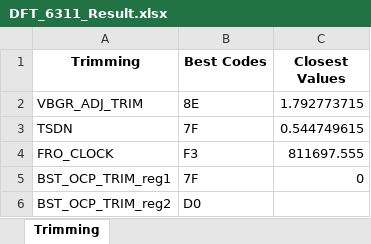
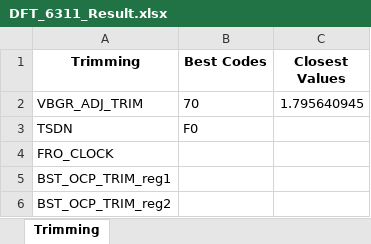
Before and after one commit to HarishKumarSedu/IVM6311ATE, an Excel workbook: DFT_6311_Result.xlsx, sheet Trimming, drawn as a sheet; values as stored, in another font and other column widths than the file's, no borders; the diff names each change by its address in the sheet, - before the commit and + after, or states it on an @@ line.

Commit message:
solve problem vbso must be 5V before was 3.6V, the chip didn't able to close the high side.Change, also, the DFT of 6311, set vbso to 5V

```diff
--- a/DFT_6311_Result.xlsx (sheet Trimming)
+++ b/DFT_6311_Result.xlsx (sheet Trimming)
-B2 (Best Codes): 8E
+B2 (Best Codes): 70
-C2 (Closest Values): 1.792773715
+C2 (Closest Values): 1.795640945
-B3 (Best Codes): 7F
+B3 (Best Codes): F0
-C3 (Closest Values): 0.544749615
+C3 (Closest Values): (empty)
-B4 (Best Codes): F3
+B4 (Best Codes): (empty)
-C4 (Closest Values): 811697.555
+C4 (Closest Values): (empty)
-B5 (Best Codes): 7F
+B5 (Best Codes): (empty)
-C5 (Closest Values): 0
+C5 (Closest Values): (empty)
-B6 (Best Codes): D0
+B6 (Best Codes): (empty)
```
Also changed, not shown: IVM6311_Testing_scripts.xlsx, 2 other files.
